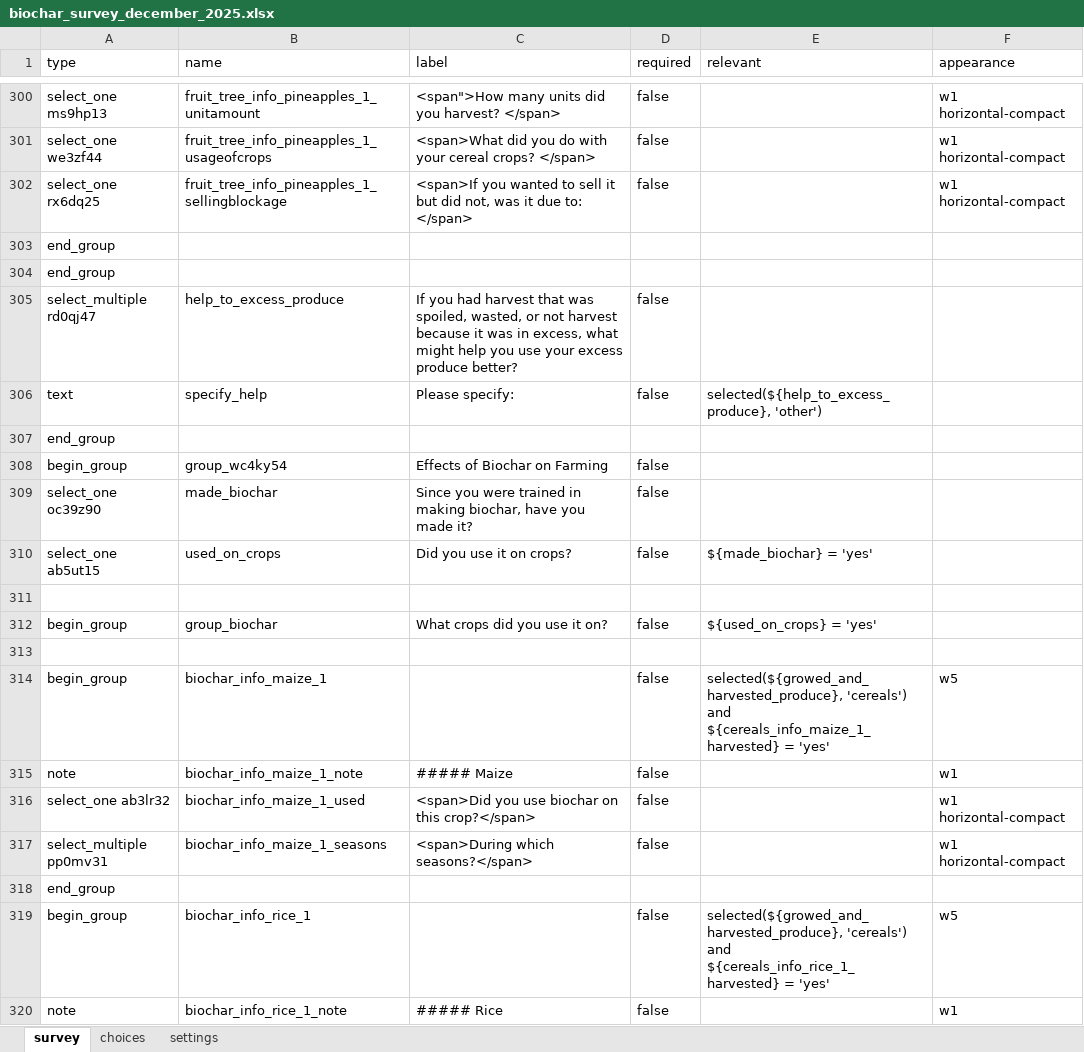
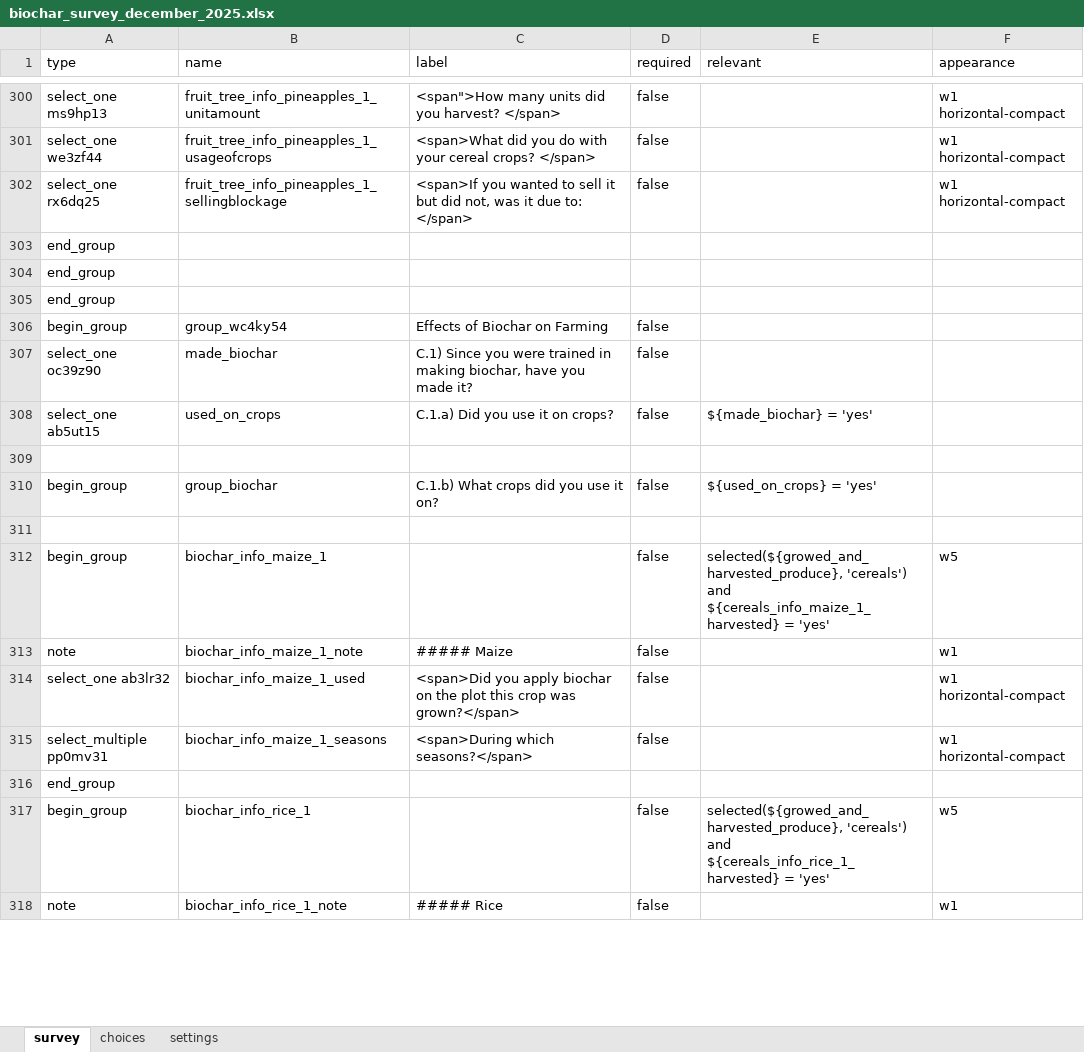
Before and after one commit to krisschaaf/microsoleil, an Excel workbook: surveys/biochar_survey_december_2025.xlsx, sheet survey, drawn as a sheet; only a part is shown, gaps mark what is left out; values as stored, in another font and other column widths than the file's, no borders; removed rows and columns are numbered as before the commit, all else as after; the diff covers the shown part only; the diff names each change by its address in the sheet, - before the commit and + after, or states it on an @@ line.

Commit message:
update december survey 2025

```diff
--- a/surveys/biochar_survey_december_2025.xlsx (sheet survey)
+++ b/surveys/biochar_survey_december_2025.xlsx (sheet survey)
-row 305: select_multiple rd0qj47 | help_to_excess_produce | If you had harvest that was spoiled, wasted, or not harvest because it was in excess, what might help you use your excess produce better? | false
-row 306: text | specify_help | Please specify: | false | selected(${help_to_excess_produce}, 'other')
-C307 (label): Since you…
+C307 (label): C.1) Since you…
-C308 (label): Did you use it on crops?
+C308 (label): C.1.a) Did you use it on crops?
-C310 (label): What crops did you use it on?
+C310 (label): C.1.b) What crops did you use it on?
-C314 (label): <span>Did you use biochar on this crop?</span>
+C314 (label): <span>Did you apply biochar on the plot this crop was grown?</span>
```
Also changed, not shown: 5 added rows, 1 removed row and 116 edited cells elsewhere in this sheet, sheet choices.
